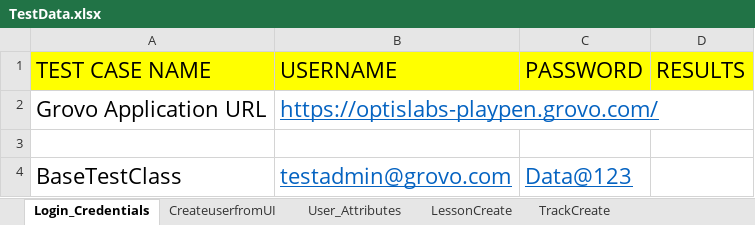
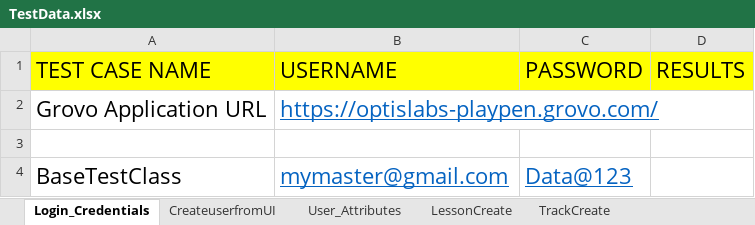
Before and after one commit to dattatrayaa/MYGrovo, an Excel workbook: TestData.xlsx, sheet Login_Credentials, drawn as a sheet; values as stored, in another font and other column widths than the file's, no borders; the diff names each change by its address in the sheet, - before the commit and + after, or states it on an @@ line.

Commit message:
Add files via upload

```diff
--- a/TestData.xlsx (sheet Login_Credentials)
+++ b/TestData.xlsx (sheet Login_Credentials)
-B4 (USERNAME): testadmin@grovo.com
+B4 (USERNAME): mymaster@gmail.com
```
